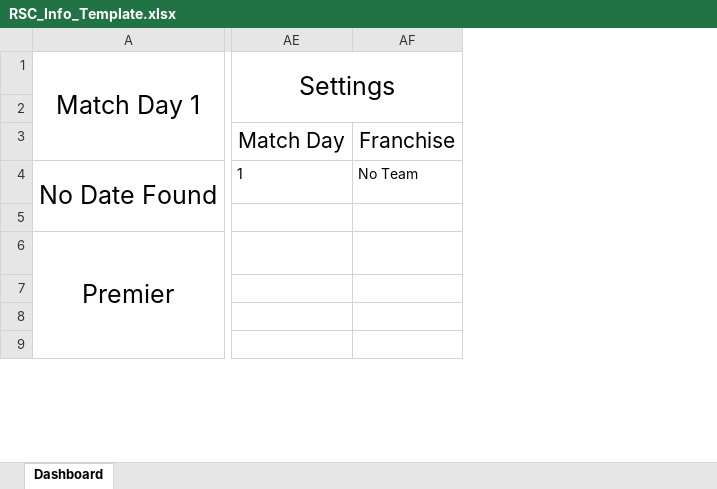
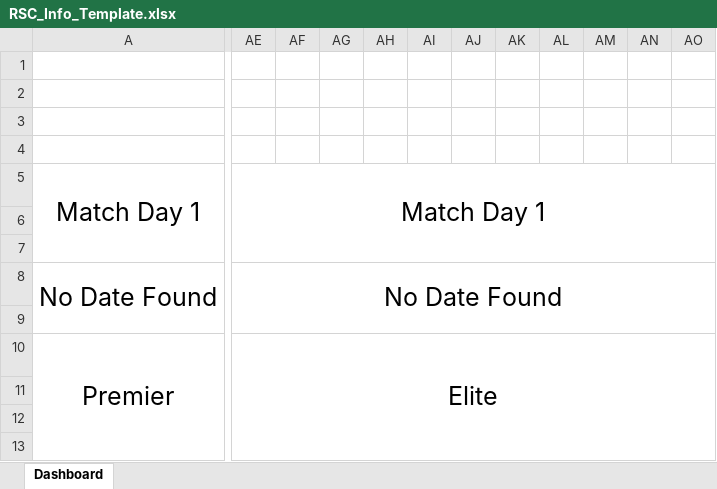
Before and after one commit to MrDNAlex/RSC-Data-Extraction, an Excel workbook: Template/RSC_Info_Template.xlsx, sheet Dashboard, drawn as a sheet; only a part is shown, gaps mark what is left out; values as stored, in another font and other column widths than the file's, no borders; removed rows and columns are numbered as before the commit, all else as after; rows hold the shown columns only; the diff covers the shown part only; the diff names each change by its address in the sheet, - before the commit and + after, or states it on an @@ line.

Commit message:
Finalized Sheet Generator

```diff
--- a/Template/RSC_Info_Template.xlsx (sheet Dashboard)
+++ b/Template/RSC_Info_Template.xlsx (sheet Dashboard)
-column AE, rows 1-4: Settings |  | Match Day | 1
-column AF, rows 3-4: Franchise | No Team
+column AE, rows 5-10: Match Day 1 |  |  | No Date Found |  | Elite
+column AF, empty
+column AG, empty
+column AH, empty
+column AI, empty
+column AJ, empty
+column AK, empty
+column AL, empty
+column AM, empty
+column AN, empty
+column AO, empty
+row 1: (empty)
+row 2: (empty)
+row 3: (empty)
+row 4: (empty)
-A1:AD3 merged
+A5:O7 merged
-row 7:  | Match Day | Franchise
+row 7: (empty)
-A4:AD5 merged
+A8:O9 merged
```
Also changed, not shown: 10 added rows, 18 removed rows, 4 added columns, 5 edited cells and merged cells elsewhere in this sheet, formulas that keep their value, 7 other files.
